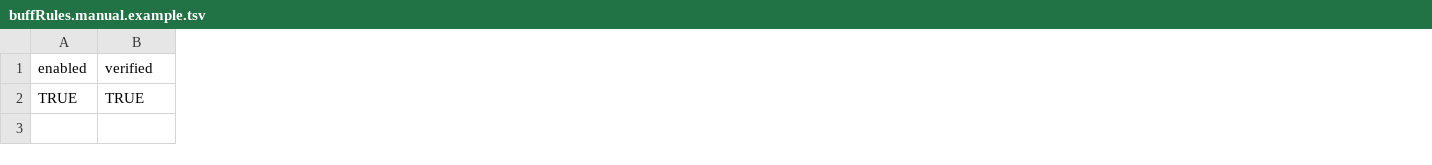
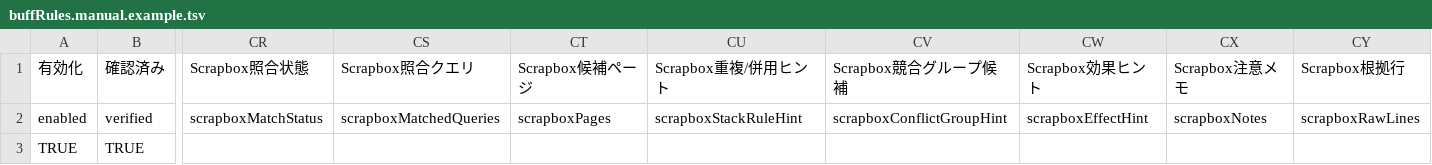
Before and after one commit to sincostanrap-droid/Master-of-Epic-web-damage-tool, a TSV file: data/manual/buffRules.manual.example.tsv, drawn as a sheet; only a part is shown, gaps mark what is left out; addresses are those after the commit; rows hold the shown columns only; the diff names each change by its address in the sheet, - before the commit and + after, or states it on an @@ line.

```diff
--- a/data/manual/buffRules.manual.example.tsv
+++ b/data/manual/buffRules.manual.example.tsv
+column CR, row 2: scrapboxMatchStatus
+column CS, row 2: scrapboxMatchedQueries
+column CT, row 2: scrapboxPages
+column CU, row 2: scrapboxStackRuleHint
+column CV, row 2: scrapboxConflictGroupHint
+column CW, row 2: scrapboxEffectHint
+column CX, row 2: scrapboxNotes
+column CY, row 2: scrapboxRawLines
+row 1: 有効化 | 確認済み | Scrapbox照合状態 | Scrapbox照合クエリ | Scrapbox候補ページ | Scrapbox重複/併用ヒント | Scrapbox競合グループ候補 | Scrapbox効果ヒント | Scrapbox注意メモ | Scrapbox根拠行
```
Also changed, not shown: 30 other files.
